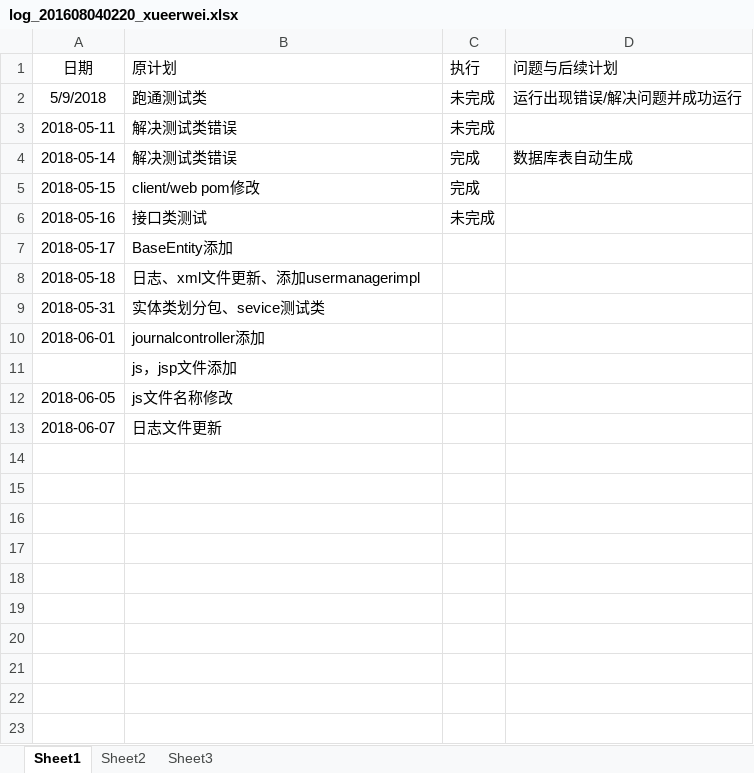
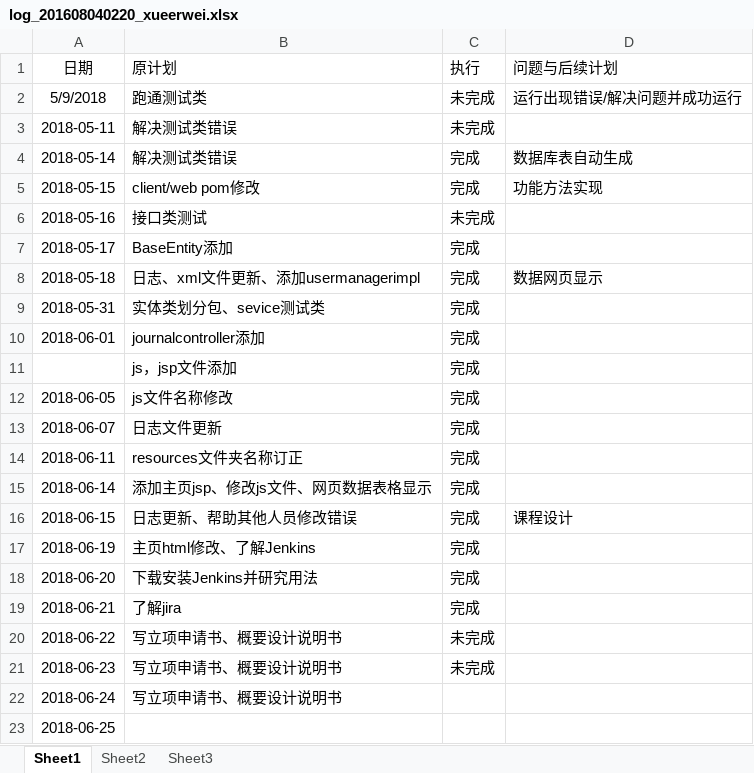
Before and after one commit to zouguo0212/express, an Excel workbook: doc/log/log_201608040220_xueerwei.xlsx, sheet Sheet1, drawn as a sheet; values as stored, in another font and other column widths than the file's, no borders; the diff names each change by its address in the sheet, - before the commit and + after, or states it on an @@ line.

Commit message:
日志更新、立项、概要设计

```diff
--- a/doc/log/log_201608040220_xueerwei.xlsx (sheet Sheet1)
+++ b/doc/log/log_201608040220_xueerwei.xlsx (sheet Sheet1)
-D5 (问题与后续计划): (empty)
+D5 (问题与后续计划): 功能方法实现
-C7:C13 (执行): (empty)
+C7:C13 (执行): 完成
-D8 (问题与后续计划): (empty)
+D8 (问题与后续计划): 数据网页显示
+row 14: 2018-06-11 | resources文件夹名称订正 | 完成
+row 15: 2018-06-14 | 添加主页jsp、修改js文件、网页数据表格显示 | 完成
+row 16: 2018-06-15 | 日志更新、帮助其他人员修改错误 | 完成 | 课程设计
+row 17: 2018-06-19 | 主页html修改、了解Jenkins | 完成
+row 18: 2018-06-20 | 下载安装Jenkins并研究用法 | 完成
+row 19: 2018-06-21 | 了解jira | 完成
+row 20: 2018-06-22 | 写立项申请书、概要设计说明书 | 未完成
+row 21: 2018-06-23 | 写立项申请书、概要设计说明书 | 未完成
+row 22: 2018-06-24 | 写立项申请书、概要设计说明书
+row 23: 2018-06-25
```
Also changed, not shown: 3 other files.
